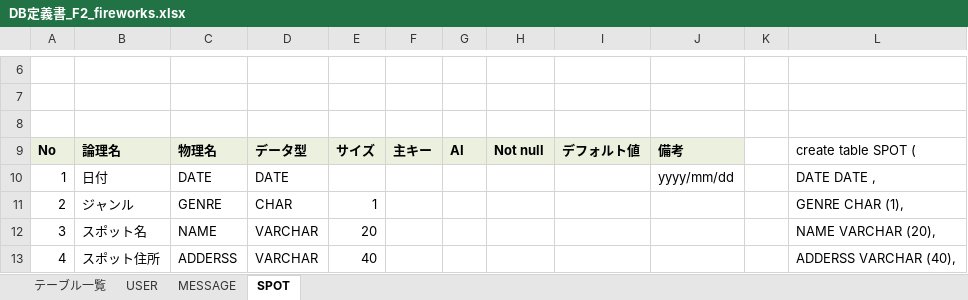
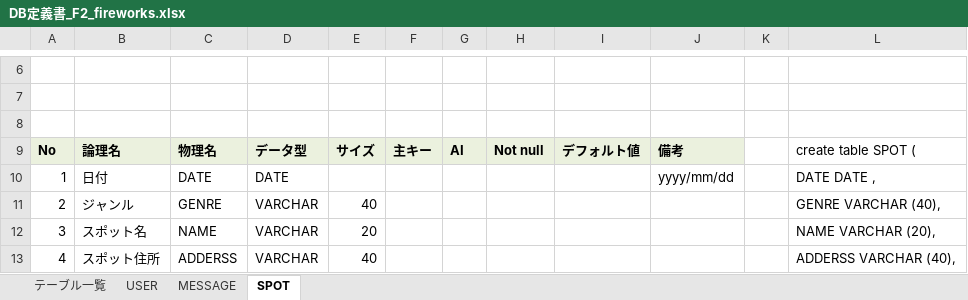
Before and after one commit to dojo2023/F-2, an Excel workbook: doc/DB定義書/DB定義書_F2_fireworks.xlsx, sheet SPOT, drawn as a sheet; only a part is shown, gaps mark what is left out; values as stored, in another font and other column widths than the file's, no borders; the diff names each change by its address in the sheet, - before the commit and + after, or states it on an @@ line.

```diff
--- a/doc/DB定義書/DB定義書_F2_fireworks.xlsx (sheet SPOT)
+++ b/doc/DB定義書/DB定義書_F2_fireworks.xlsx (sheet SPOT)
-D11: CHAR
+D11: VARCHAR
-E11: 1
+E11: 40
-L11: GENRE CHAR (1),
+L11: GENRE VARCHAR (40),
```
Also changed, not shown: 20 other files.
